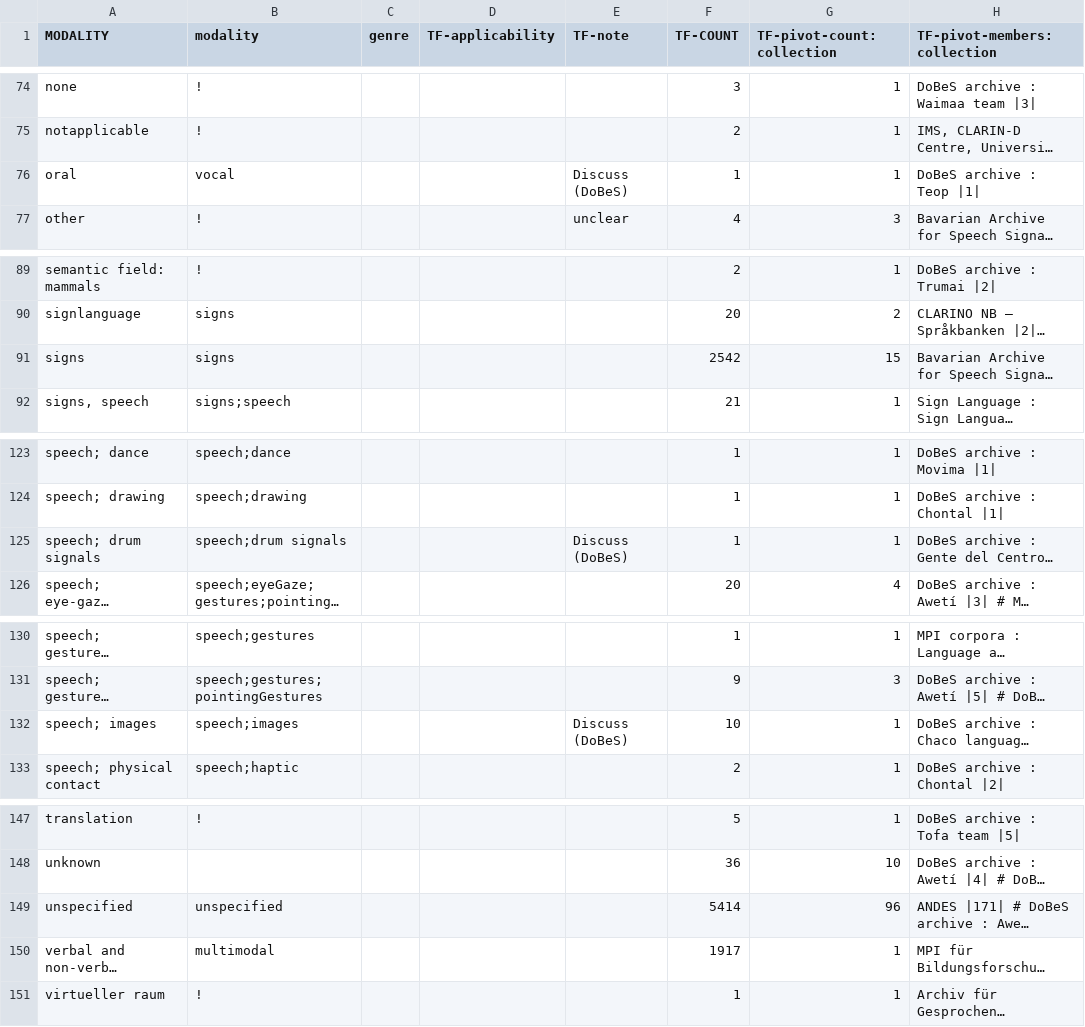
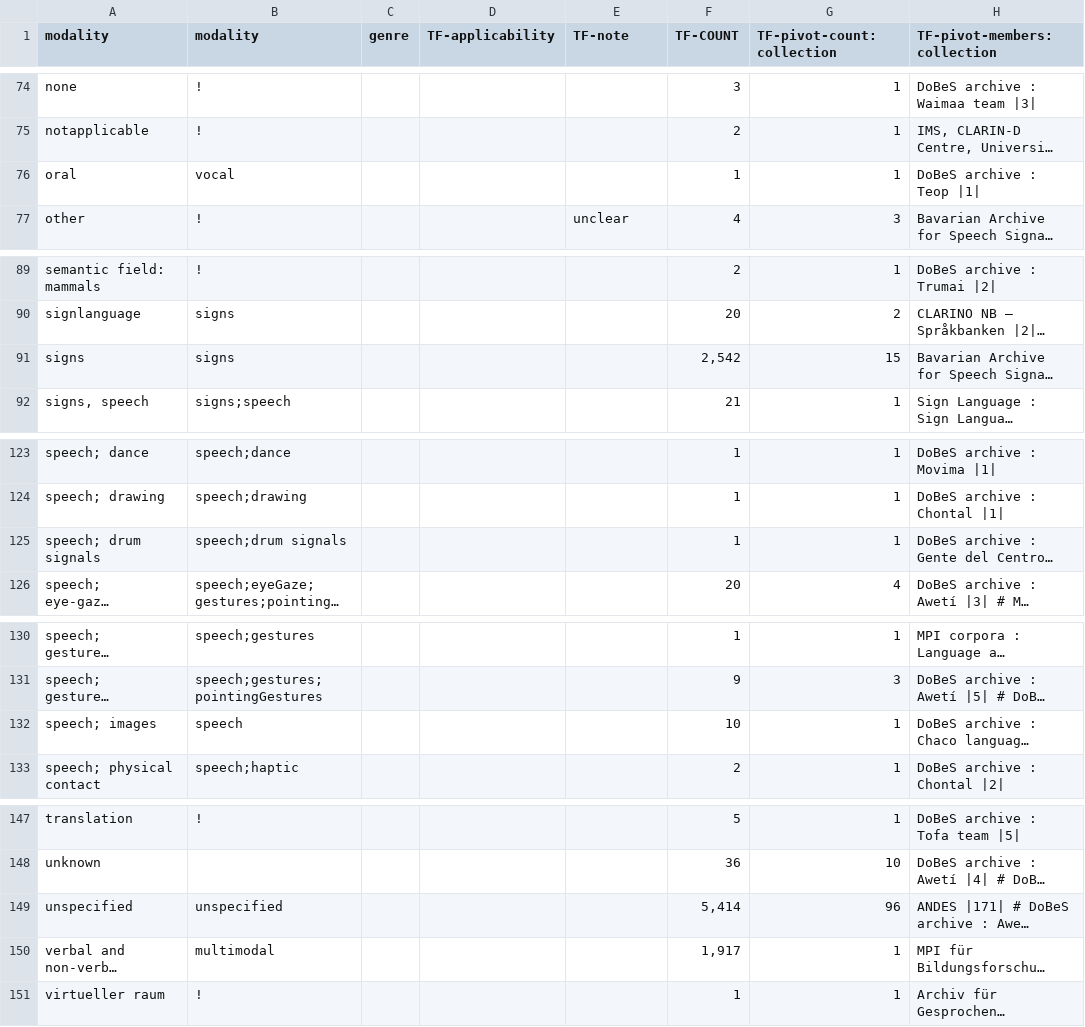
Before and after one commit to clarin-eric/VLO-mapping, a CSV file: value-maps/modality.csv, drawn as a sheet; only a part is shown, gaps mark what is left out; long unchanged cells end in …; the diff covers the shown part only; the diff names each change by its address in the sheet, - before the commit and + after, or states it on an @@ line.

Commit message:
changes to modality csv, new xml build, included in master.xml

```diff
--- a/value-maps/modality.csv
+++ b/value-maps/modality.csv
-A1: MODALITY
+A1: modality
-E76 (TF-note): Discuss (DoBeS)
+E76 (TF-note): (empty)
-F91 (TF-COUNT): 2542
+F91 (TF-COUNT): 2,542
-E125 (TF-note): Discuss (DoBeS)
+E125 (TF-note): (empty)
-B132 (modality): speech;images
+B132 (modality): speech
-E132 (TF-note): Discuss (DoBeS)
+E132 (TF-note): (empty)
-F149 (TF-COUNT): 5414
+F149 (TF-COUNT): 5,414
-F150 (TF-COUNT): 1917
+F150 (TF-COUNT): 1,917
```
Also changed, not shown: 12 edited cells elsewhere in this file, 2 other files.
